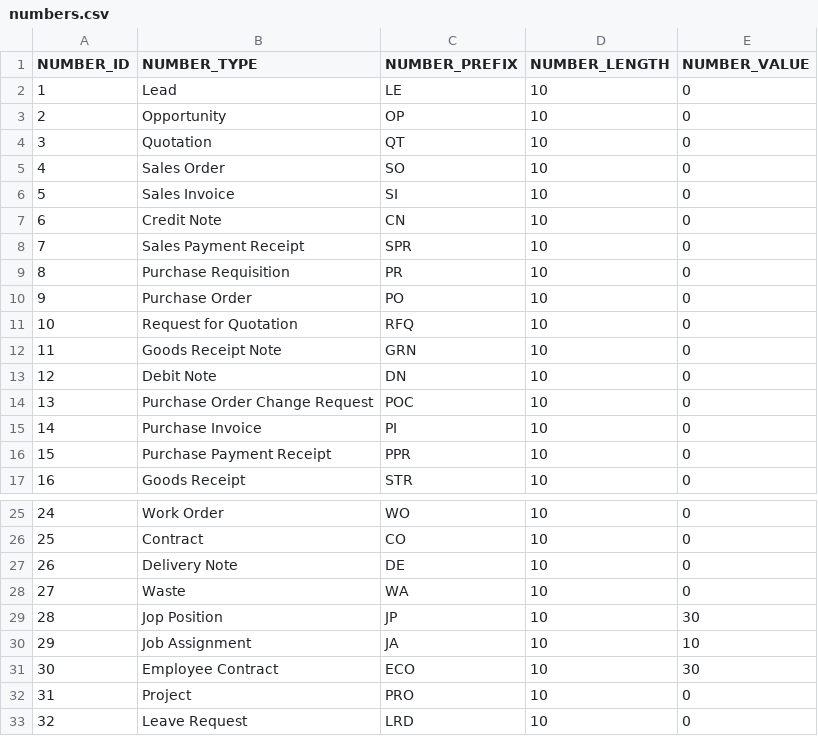
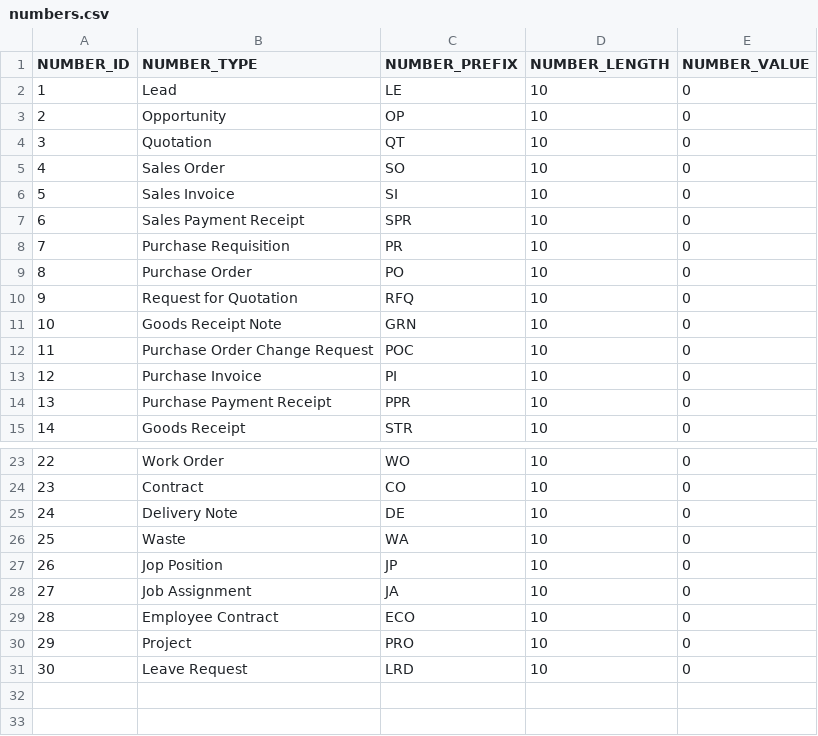
Before and after one commit to codbex/codbex-hera-data-sample, a CSV file: codbex-hera-data-sample/numbers.csv, drawn as a sheet; only a part is shown, gaps mark what is left out; removed rows and columns are numbered as before the commit, all else as after; the diff names each change by its address in the sheet, - before the commit and + after, or states it on an @@ line.

Commit message:
Update numbers.csv

```diff
--- a/codbex-hera-data-sample/numbers.csv
+++ b/codbex-hera-data-sample/numbers.csv
-row 7: 6 | Credit Note | CN | 10 | 0
@@ column A (NUMBER_ID) renumbered from row 7 down @@
-row 13: 12 | Debit Note | DN | 10 | 0
-E27 (NUMBER_VALUE): 30
+E27 (NUMBER_VALUE): 0
-E28 (NUMBER_VALUE): 10
+E28 (NUMBER_VALUE): 0
-E29 (NUMBER_VALUE): 30
+E29 (NUMBER_VALUE): 0
```
